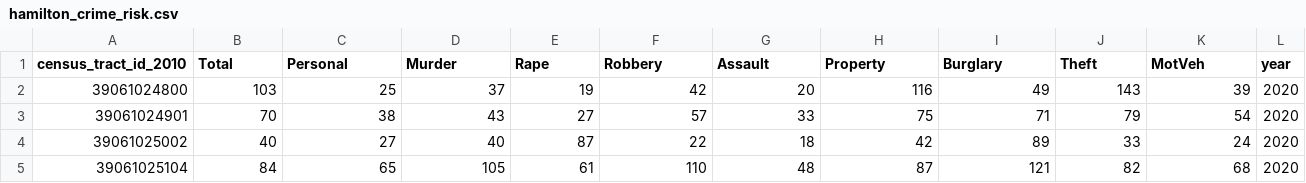
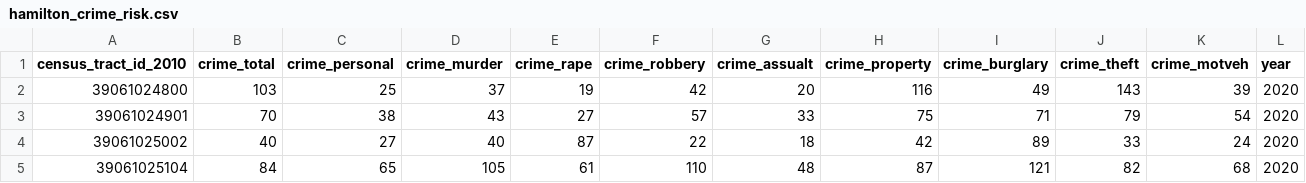
Before and after one commit to geomarker-io/codec, a CSV file: inst/codec_data/hamilton_crime_risk/hamilton_crime_risk.csv, drawn as a sheet; only a part is shown.

Commit message:
update names for crime risk fr_tdr

```diff
--- a/inst/codec_data/hamilton_crime_risk/hamilton_crime_risk.csv
+++ b/inst/codec_data/hamilton_crime_risk/hamilton_crime_risk.csv
@@ -1,2 +1,2 @@
-census_tract_id_2010,Total,Personal,Murder,Rape,Robbery,Assault,Property,Burglary,Theft,MotVeh,year
+census_tract_id_2010,crime_total,crime_personal,crime_murder,crime_rape,crime_robbery,crime_assualt,crime_property,crime_burglary,crime_theft,crime_motveh,year
 39061024800,103,25,37,19,42,20,116,49,143,39,2020
```
Also changed, not shown: 2 other files.
